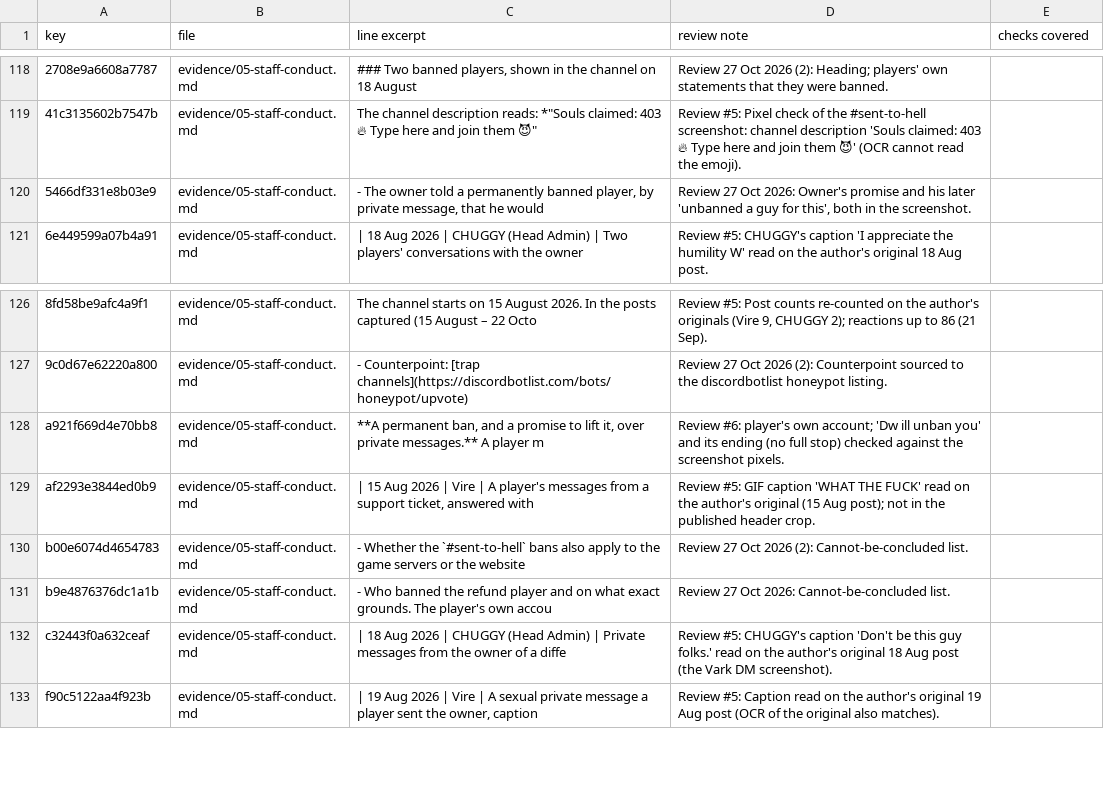
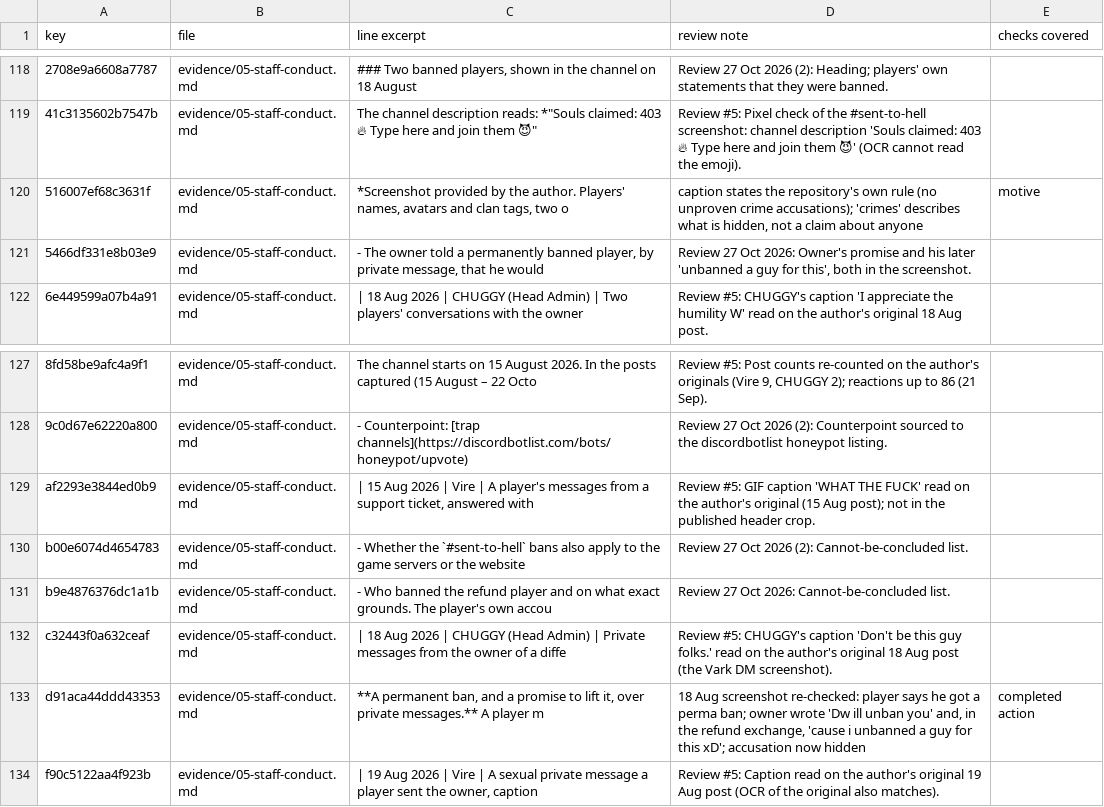
Before and after one commit to scumxposer/dino-den-evidence, a TSV file: tools/reviewed-wording.tsv, drawn as a sheet; only a part is shown, gaps mark what is left out; removed rows and columns are numbered as before the commit, all else as after; the diff names each change by its address in the sheet, - before the commit and + after, or states it on an @@ line.

```diff
--- a/tools/reviewed-wording.tsv
+++ b/tools/reviewed-wording.tsv
+row 120: 516007ef68c3631f | evidence/05-staff-conduct.md | *Screenshot provided by the author. Players' names, avatars and clan tags, two o | caption states the repository's own rule (no unproven crime accusations); 'crimes' describes what is hidden, not a claim about anyone | motive
-row 128: a921f669d4e70bb8 | evidence/05-staff-conduct.md | **A permanent ban, and a promise to lift it, over private messages.** A player m | Review #6: player's own account; 'Dw ill unban you' and its ending (no full stop) checked against the screenshot pixels.
+row 133: d91aca44ddd43353 | evidence/05-staff-conduct.md | **A permanent ban, and a promise to lift it, over private messages.** A player m | 18 Aug screenshot re-checked: player says he got a perma ban; owner wrote 'Dw ill unban you' and, in the refund exchange, 'cause i unbanned a guy for this xD'; accusation now hidden | completed action
```
Also changed, not shown: tools/summary-sync.tsv, 5 other files.
